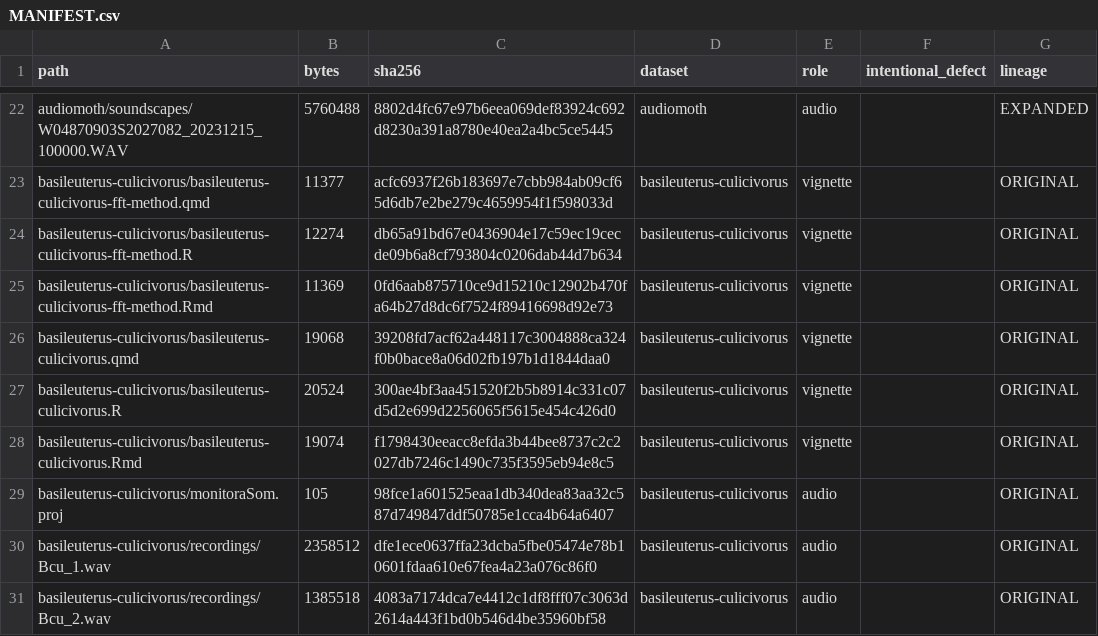
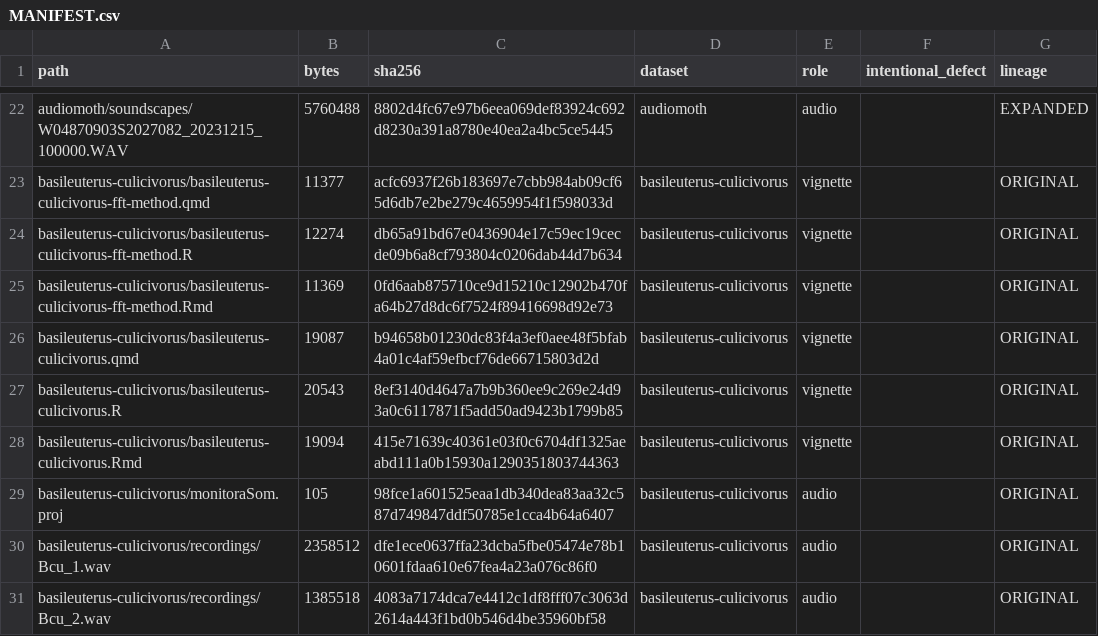
Before and after one commit to ConservaSom/monitoraSom-example-data, a CSV file: MANIFEST.csv, drawn as a sheet; only a part is shown, gaps mark what is left out.

Commit message:
docs(bcu): request scores in the step-by-step chunk, not detections
`fetch_score_peaks()` needs the `scores` table (it reads `score_vec`),
which `run_matching()` only returns with `output = "scores"`; the
default returns detections, so the expanded flow errored on the very
next line. Fixed in all three formats.

Also stop manifesting local/reproducible artefacts: `detections.duckdb`
is rebuilt by `template_matching(output_db =)` (regenerable, same
category as `soundscapes_metadata.duckdb`) and `*.Rproj` is the
maintainer's RStudio session, named after the private checkout. The
.Rproj pattern needed the escape fixed to `\\.` in .ep_files().

```diff
--- a/MANIFEST.csv
+++ b/MANIFEST.csv
@@ -25,5 +25,5 @@
 "basileuterus-culicivorus/basileuterus-culicivorus-fft-method.Rmd",11369,"0fd6aab875710ce9d15210c12902b470fa64b27d8dc6f7524f89416698d92e73","basileuterus-culicivorus","vignette","","ORIGINAL"
-"basileuterus-culicivorus/basileuterus-culicivorus.qmd",19068,"39208fd7acf62a448117c3004888ca324f0b0bace8a06d02fb197b1d1844daa0","basileuterus-culicivorus","vignette","","ORIGINAL"
-"basileuterus-culicivorus/basileuterus-culicivorus.R",20524,"300ae4bf3aa451520f2b5b8914c331c07d5d2e699d2256065f5615e454c426d0","basileuterus-culicivorus","vignette","","ORIGINAL"
-"basileuterus-culicivorus/basileuterus-culicivorus.Rmd",19074,"f1798430eeacc8efda3b44bee8737c2c2027db7246c1490c735f3595eb94e8c5","basileuterus-culicivorus","vignette","","ORIGINAL"
+"basileuterus-culicivorus/basileuterus-culicivorus.qmd",19087,"b94658b01230dc83f4a3ef0aee48f5bfab4a01c4af59efbcf76de66715803d2d","basileuterus-culicivorus","vignette","","ORIGINAL"
+"basileuterus-culicivorus/basileuterus-culicivorus.R",20543,"8ef3140d4647a7b9b360ee9c269e24d93a0c6117871f5add50ad9423b1799b85","basileuterus-culicivorus","vignette","","ORIGINAL"
+"basileuterus-culicivorus/basileuterus-culicivorus.Rmd",19094,"415e71639c40361e03f0c6704df1325aeabd111a0b15930a1290351803744363","basileuterus-culicivorus","vignette","","ORIGINAL"
 "basileuterus-culicivorus/monitoraSom.proj",105,"98fce1a601525eaa1db340dea83aa32c587d749847ddf50785e1cca4b64a6407","basileuterus-culicivorus","audio","","ORIGINAL"
```
Also changed, not shown: 4 other files.
